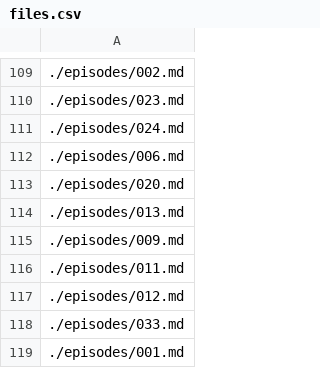
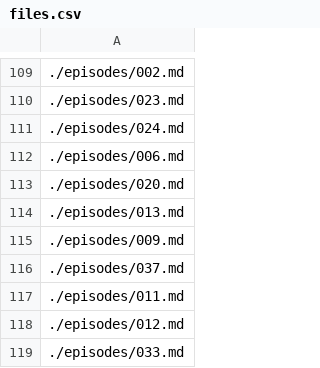
Before and after one commit to futureofcoding/futureofcoding.org, a CSV file: _data/files.csv, drawn as a sheet; only a part is shown, gaps mark what is left out; the shorter side is filled out with more unchanged rows; the diff names each change by its address in the sheet, - before the commit and + after, or states it on an @@ line.

```diff
--- a/_data/files.csv
+++ b/_data/files.csv
+row 116: ./episodes/037.md
```
Also changed, not shown: 1 other file.
